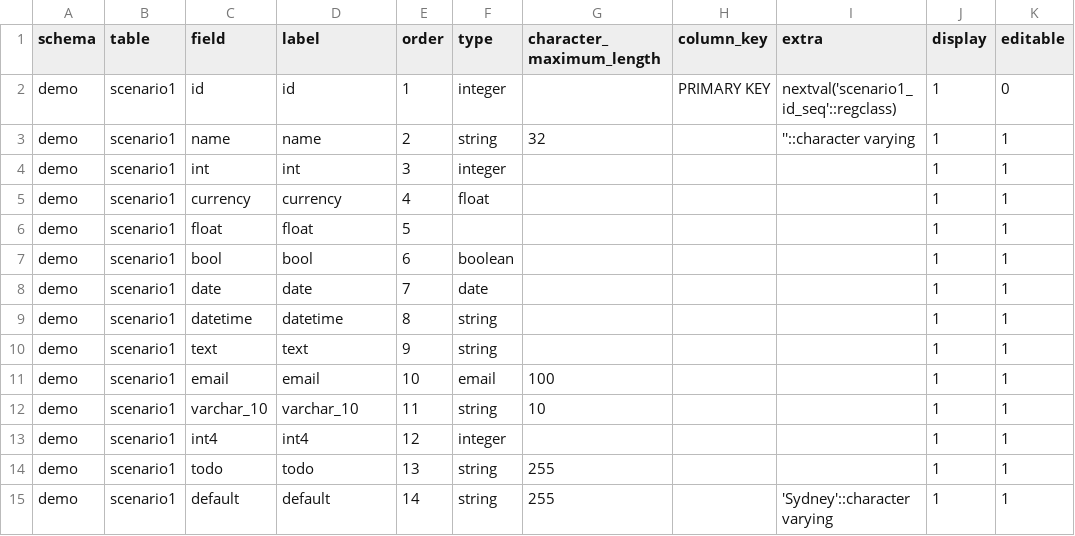
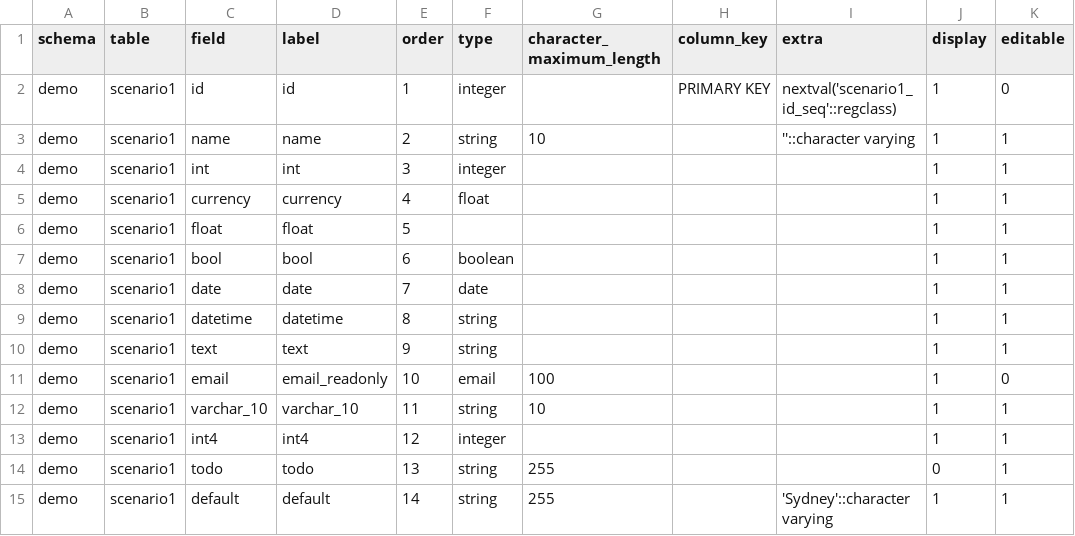
Before and after one commit to nandonakis/editablegrid-mysql-example, a TSV file: backend/profiles/2_postgres/scenario1.tsv, drawn as a sheet; only a part is shown; the diff names each change by its address in the sheet, - before the commit and + after, or states it on an @@ line.

Commit message:
spec file edited

```diff
--- a/backend/profiles/2_postgres/scenario1.tsv
+++ b/backend/profiles/2_postgres/scenario1.tsv
-G3 (character_maximum_length): 32
+G3 (character_maximum_length): 10
-D11 (label): email
+D11 (label): email_readonly
-K11 (editable): 1
+K11 (editable): 0
-J14 (display): 1
+J14 (display): 0
```
